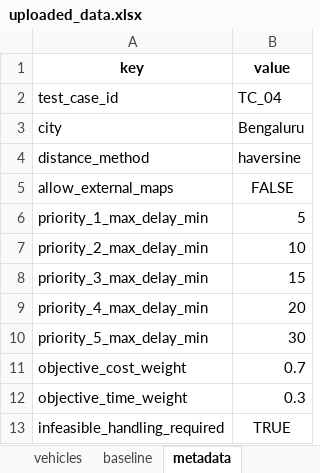
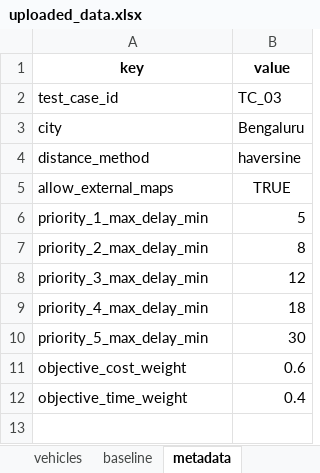
Before and after one commit to mehul-v0/kriti2026_optimisation, an Excel workbook: Server/uploaded_data.xlsx, sheet metadata, drawn as a sheet; values as stored, in another font and other column widths than the file's, no borders; charts and pictures not drawn; the diff names each change by its address in the sheet, - before the commit and + after, or states it on an @@ line.

```diff
--- a/Server/uploaded_data.xlsx (sheet metadata)
+++ b/Server/uploaded_data.xlsx (sheet metadata)
-B2 (value): TC_04
+B2 (value): TC_03
-B5 (value): FALSE
+B5 (value): TRUE
-B7 (value): 10
+B7 (value): 8
-B8 (value): 15
+B8 (value): 12
-B9 (value): 20
+B9 (value): 18
-B11 (value): 0.7
+B11 (value): 0.6
-B12 (value): 0.3
+B12 (value): 0.4
-row 13: infeasible_handling_required | TRUE
```
Also changed, not shown: sheet employees, sheet baseline, sheet vehicles, 11 other files.
